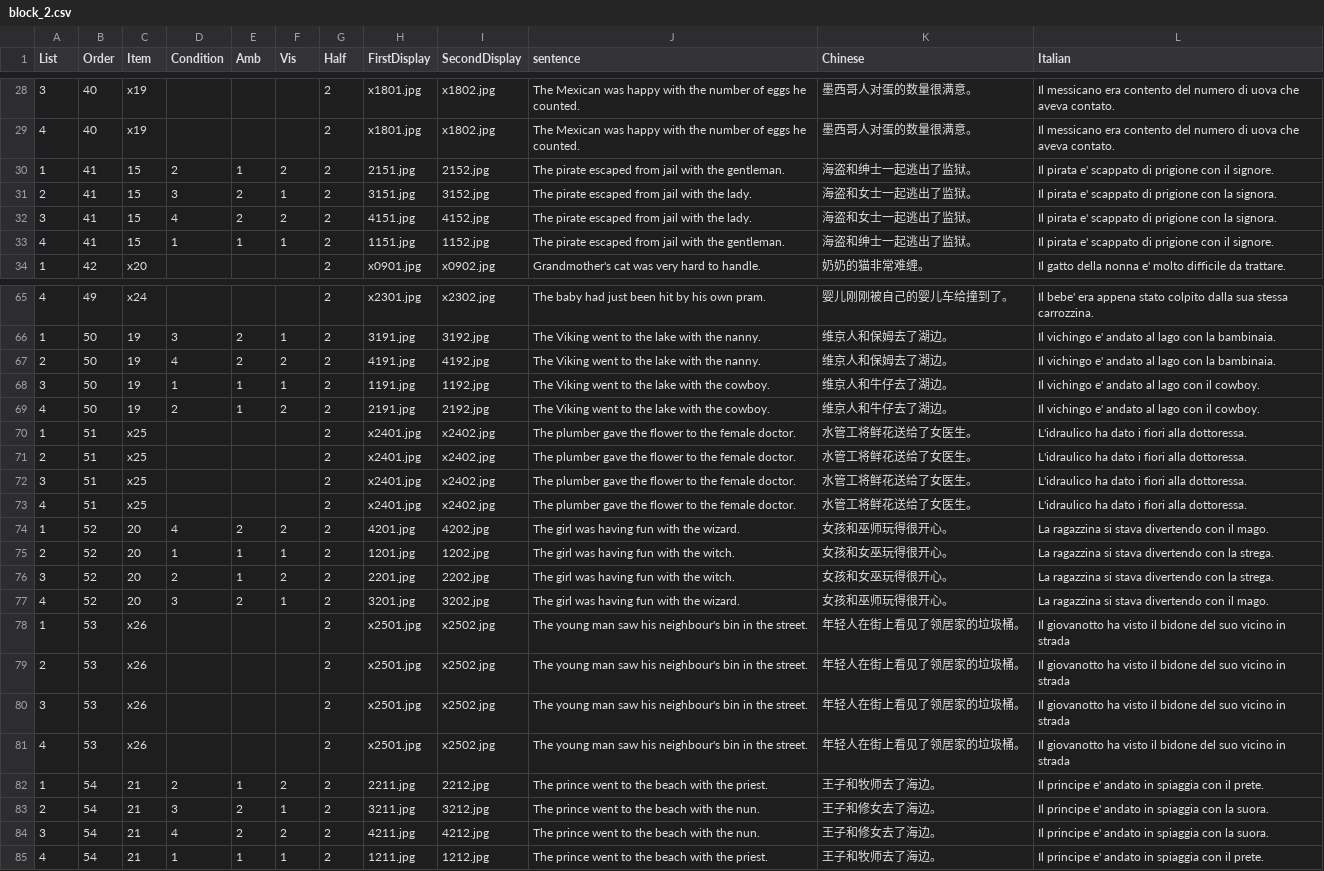
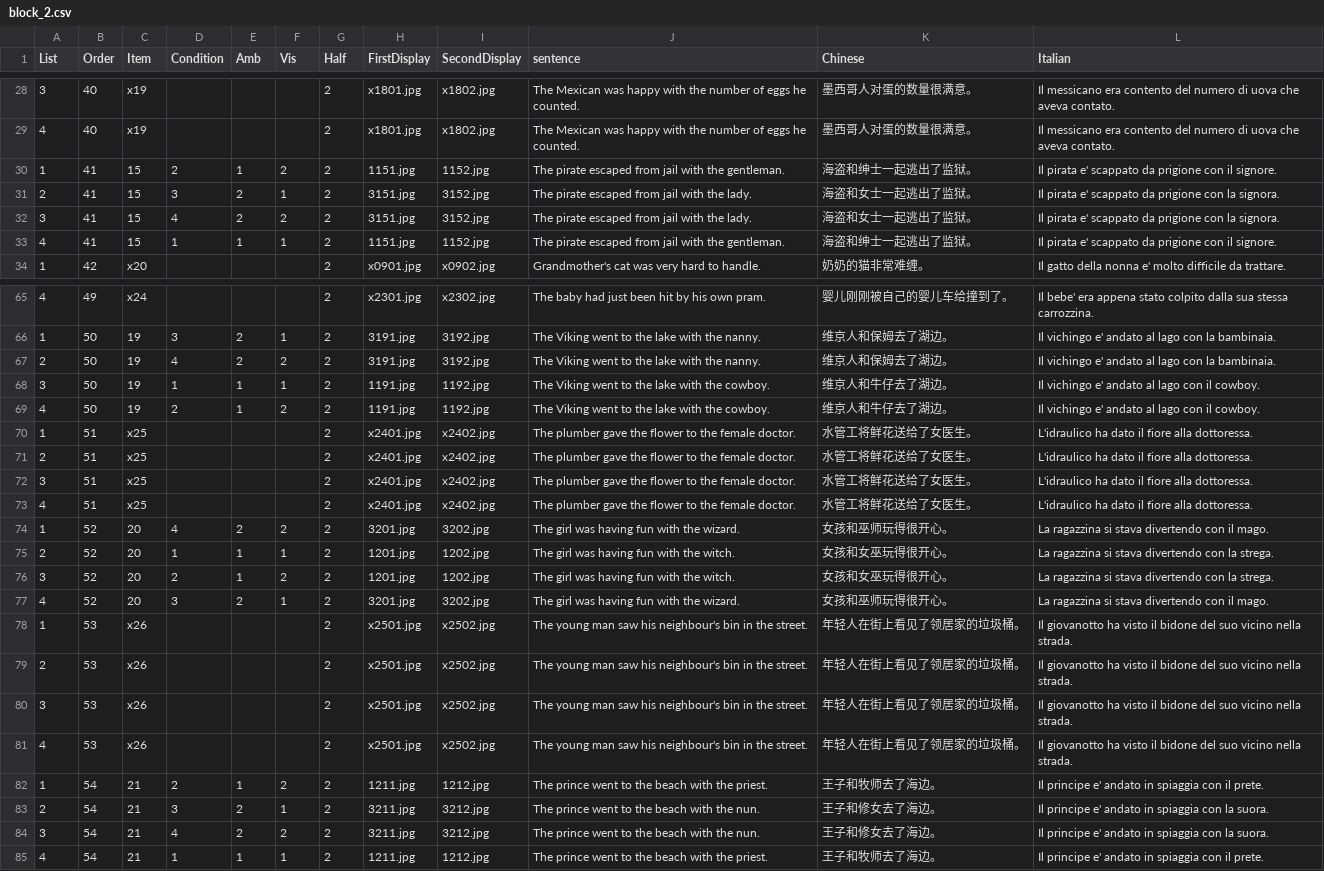
Before and after one commit to awpzs/PlayMobil_CHN, a CSV file: chunk_includes/block_2.csv, drawn as a sheet; only a part is shown, gaps mark what is left out; the diff covers the shown part only; the diff names each change by its address in the sheet, - before the commit and + after, or states it on an @@ line.

```diff
--- a/chunk_includes/block_2.csv
+++ b/chunk_includes/block_2.csv
-H30 (FirstDisplay): 2151.jpg
+H30 (FirstDisplay): 1151.jpg
-I30 (SecondDisplay): 2152.jpg
+I30 (SecondDisplay): 1152.jpg
-L30 (Italian): …e' scappato di prigione con…
+L30 (Italian): …e' scappato da prigione con…
-L31:L32 (Italian): …e' scappato di prigione con…
+L31:L32 (Italian): …e' scappato da prigione con…
-H32 (FirstDisplay): 4151.jpg
+H32 (FirstDisplay): 3151.jpg
-I32 (SecondDisplay): 4152.jpg
+I32 (SecondDisplay): 3152.jpg
-L33 (Italian): …e' scappato di prigione con…
+L33 (Italian): …e' scappato da prigione con…
-H67 (FirstDisplay): 4191.jpg
+H67 (FirstDisplay): 3191.jpg
-I67 (SecondDisplay): 4192.jpg
+I67 (SecondDisplay): 3192.jpg
-H69 (FirstDisplay): 2191.jpg
+H69 (FirstDisplay): 1191.jpg
-I69 (SecondDisplay): 2192.jpg
+I69 (SecondDisplay): 1192.jpg
-L70:L73 (Italian): L'idraulico ha dato i fiori alla dottoressa.
+L70:L73 (Italian): L'idraulico ha dato il fiore alla dottoressa.
-H74 (FirstDisplay): 4201.jpg
+H74 (FirstDisplay): 3201.jpg
-I74 (SecondDisplay): 4202.jpg
+I74 (SecondDisplay): 3202.jpg
-H76 (FirstDisplay): 2201.jpg
+H76 (FirstDisplay): 1201.jpg
-I76 (SecondDisplay): 2202.jpg
+I76 (SecondDisplay): 1202.jpg
-L78:L81 (Italian): …suo vicino in strada
+L78:L81 (Italian): …suo vicino nella strada.
-H82 (FirstDisplay): 2211.jpg
+H82 (FirstDisplay): 1211.jpg
-I82 (SecondDisplay): 2212.jpg
+I82 (SecondDisplay): 1212.jpg
-H84 (FirstDisplay): 4211.jpg
+H84 (FirstDisplay): 3211.jpg
-I84 (SecondDisplay): 4212.jpg
+I84 (SecondDisplay): 3212.jpg
```
Also changed, not shown: 60 edited cells elsewhere in this file, chunk_includes/block_1.csv, chunk_includes/prac.csv, 15 other files.
